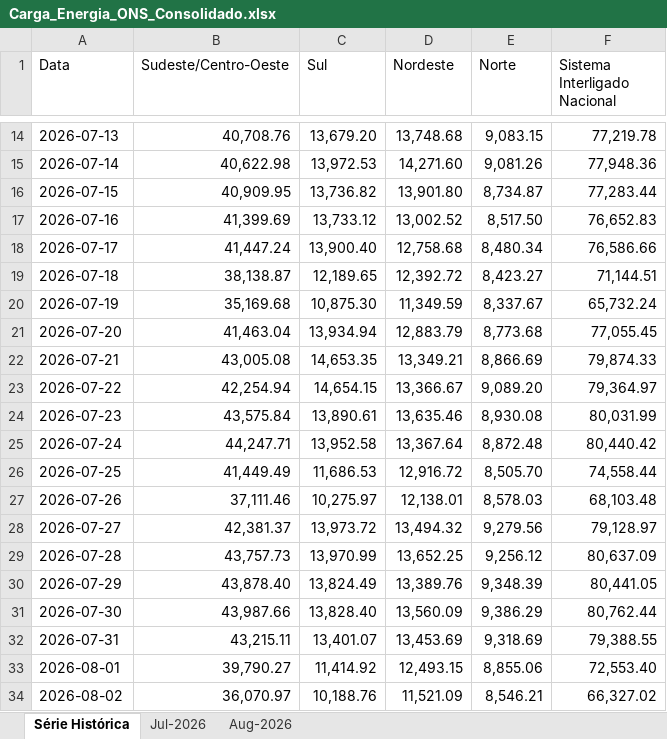
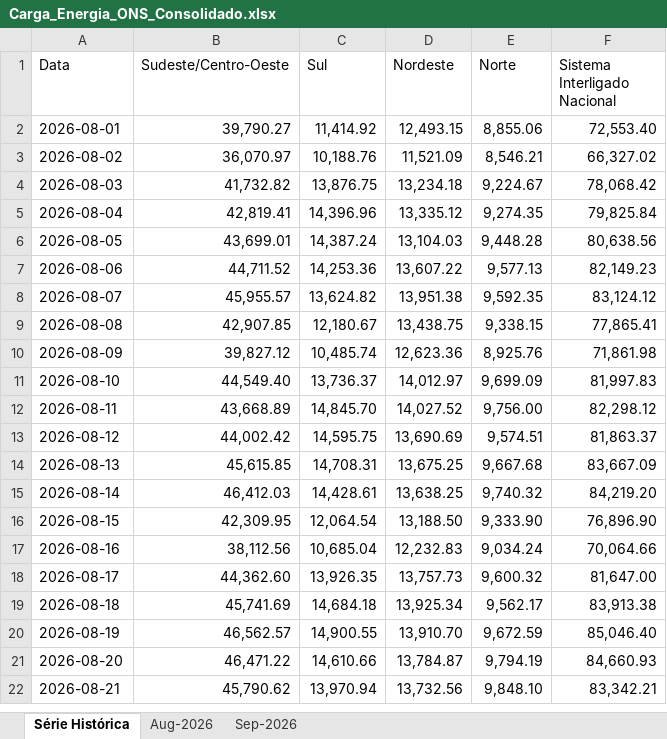
Before and after one commit to heitsikzin-bit/carag_ons_repo, an Excel workbook: Carga_Energia_ONS_Consolidado.xlsx, sheet Série Histórica, drawn as a sheet; only a part is shown, gaps mark what is left out; the shorter side is filled out with more unchanged rows; values as stored, in another font and other column widths than the file's, no cell formats; charts and pictures not drawn; removed rows and columns are numbered as before the commit, all else as after; the diff covers the shown part only; the diff names each change by its address in the sheet, - before the commit and + after, or states it on an @@ line.

```diff
--- a/Carga_Energia_ONS_Consolidado.xlsx (sheet Série Histórica)
+++ b/Carga_Energia_ONS_Consolidado.xlsx (sheet Série Histórica)
-sheet tab: Jul-2026
+sheet tab: Sep-2026
-row 14: 2026-07-13 | 40,708.76 | 13,679.20 | 13,748.68 | 9,083.15 | 77,219.78
-row 15: 2026-07-14 | 40,622.98 | 13,972.53 | 14,271.60 | 9,081.26 | 77,948.36
-row 16: 2026-07-15 | 40,909.95 | 13,736.82 | 13,901.80 | 8,734.87 | 77,283.44
-row 17: 2026-07-16 | 41,399.69 | 13,733.12 | 13,002.52 | 8,517.50 | 76,652.83
-row 18: 2026-07-17 | 41,447.24 | 13,900.40 | 12,758.68 | 8,480.34 | 76,586.66
-row 19: 2026-07-18 | 38,138.87 | 12,189.65 | 12,392.72 | 8,423.27 | 71,144.51
-row 20: 2026-07-19 | 35,169.68 | 10,875.30 | 11,349.59 | 8,337.67 | 65,732.24
-row 21: 2026-07-20 | 41,463.04 | 13,934.94 | 12,883.79 | 8,773.68 | 77,055.45
-row 22: 2026-07-21 | 43,005.08 | 14,653.35 | 13,349.21 | 8,866.69 | 79,874.33
-row 23: 2026-07-22 | 42,254.94 | 14,654.15 | 13,366.67 | 9,089.20 | 79,364.97
-row 24: 2026-07-23 | 43,575.84 | 13,890.61 | 13,635.46 | 8,930.08 | 80,031.99
-row 25: 2026-07-24 | 44,247.71 | 13,952.58 | 13,367.64 | 8,872.48 | 80,440.42
-row 26: 2026-07-25 | 41,449.49 | 11,686.53 | 12,916.72 | 8,505.70 | 74,558.44
-row 27: 2026-07-26 | 37,111.46 | 10,275.97 | 12,138.01 | 8,578.03 | 68,103.48
-row 28: 2026-07-27 | 42,381.37 | 13,973.72 | 13,494.32 | 9,279.56 | 79,128.97
-row 29: 2026-07-28 | 43,757.73 | 13,970.99 | 13,652.25 | 9,256.12 | 80,637.09
-row 30: 2026-07-29 | 43,878.40 | 13,824.49 | 13,389.76 | 9,348.39 | 80,441.05
-row 31: 2026-07-30 | 43,987.66 | 13,828.40 | 13,560.09 | 9,386.29 | 80,762.44
-row 32: 2026-07-31 | 43,215.11 | 13,401.07 | 13,453.69 | 9,318.69 | 79,388.55
```
Also changed, not shown: 30 added rows, 12 removed rows and 5 edited cells elsewhere in this sheet, sheet Aug-2026, cell formats, charts or pictures, Carga_Energia_ONS_2026_08.xlsx, 1 other file.
